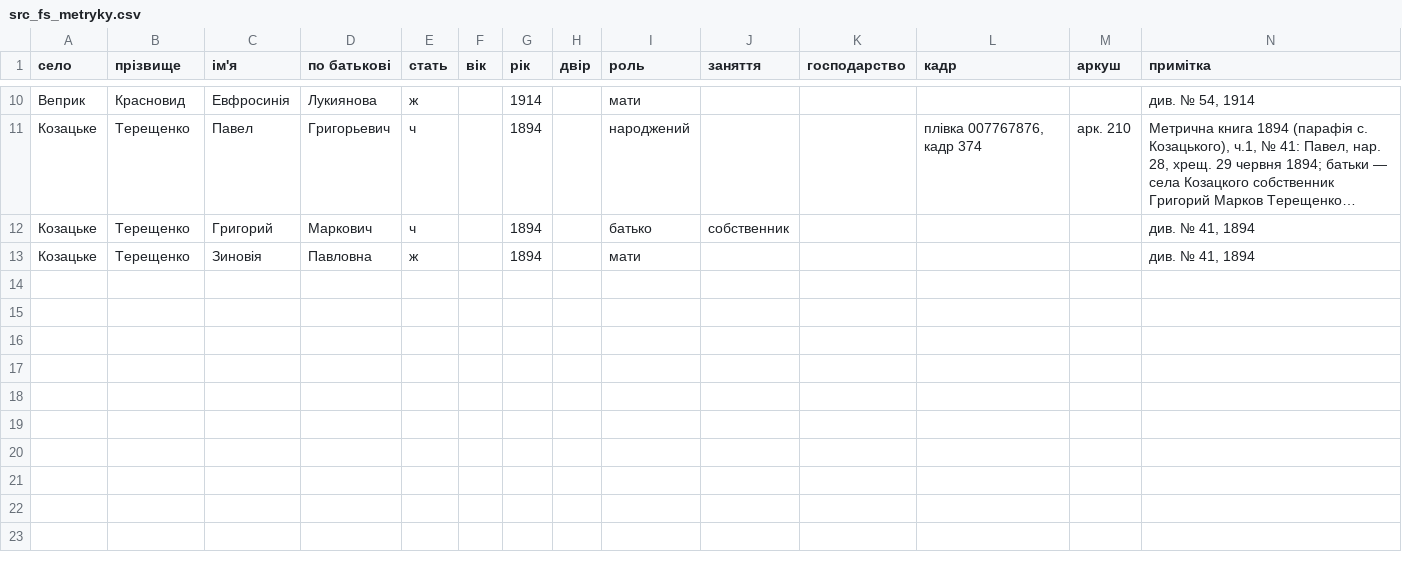
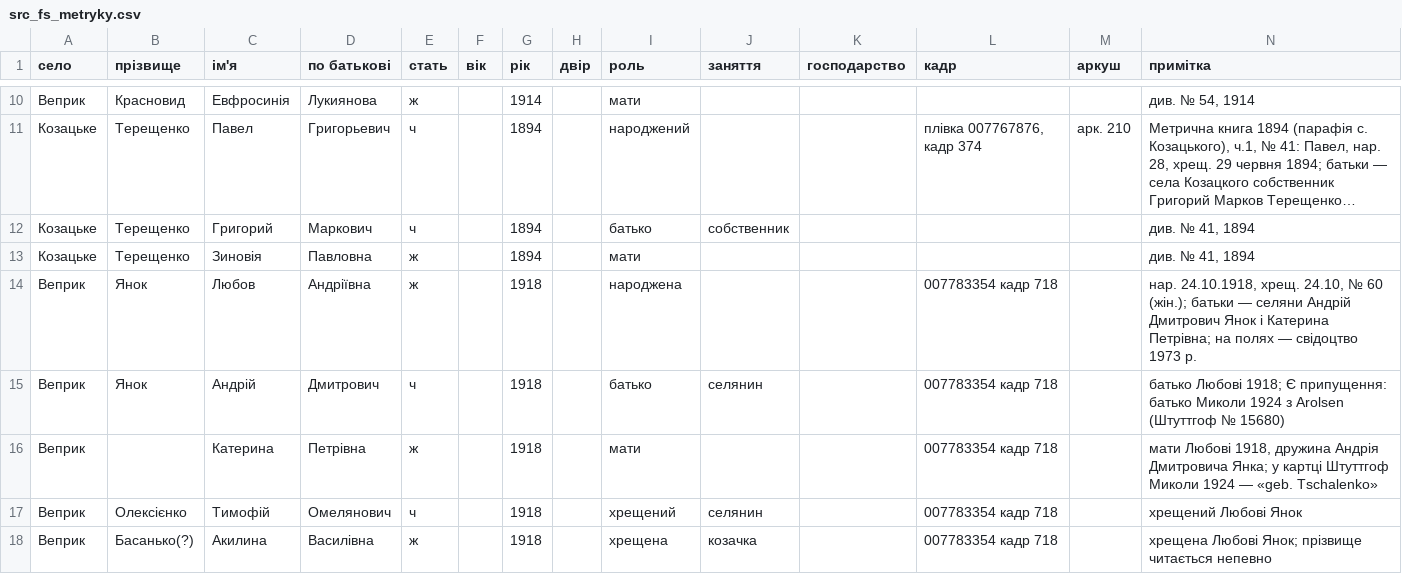
Before and after one commit to tut-maks/rid-shutykh, a CSV file: facts/baza/src_fs_metryky.csv, drawn as a sheet; only a part is shown, gaps mark what is left out; long unchanged cells end in …; the diff names each change by its address in the sheet, - before the commit and + after, or states it on an @@ line.

```diff
--- a/facts/baza/src_fs_metryky.csv
+++ b/facts/baza/src_fs_metryky.csv
+row 14: Веприк | Янок | Любов | Андріївна | ж |  | 1918 |  | народжена |  |  | 007783354 кадр 718 |  | нар. 24.10.1918, хрещ. 24.10, № 60 (жін.); батьки — селяни Андрій Дмитрович Янок і Катерина Петрівна; на полях — свідоцтво 1973 р.
+row 15: Веприк | Янок | Андрій | Дмитрович | ч |  | 1918 |  | батько | селянин |  | 007783354 кадр 718 |  | батько Любові 1918; Є припущення: батько Миколи 1924 з Arolsen (Штуттгоф № 15680)
+row 16: Веприк |  | Катерина | Петрівна | ж |  | 1918 |  | мати |  |  | 007783354 кадр 718 |  | мати Любові 1918, дружина Андрія Дмитровича Янка; у картці Штуттгоф Миколи 1924 — «geb. Tschalenko»
+row 17: Веприк | Олексієнко | Тимофій | Омелянович | ч |  | 1918 |  | хрещений | селянин |  | 007783354 кадр 718 |  | хрещений Любові Янок
+row 18: Веприк | Басанько(?) | Акилина | Василівна | ж |  | 1918 |  | хрещена | козачка |  | 007783354 кадр 718 |  | хрещена Любові Янок; прізвище читається непевно
```
Also changed, not shown: 1 other file.
